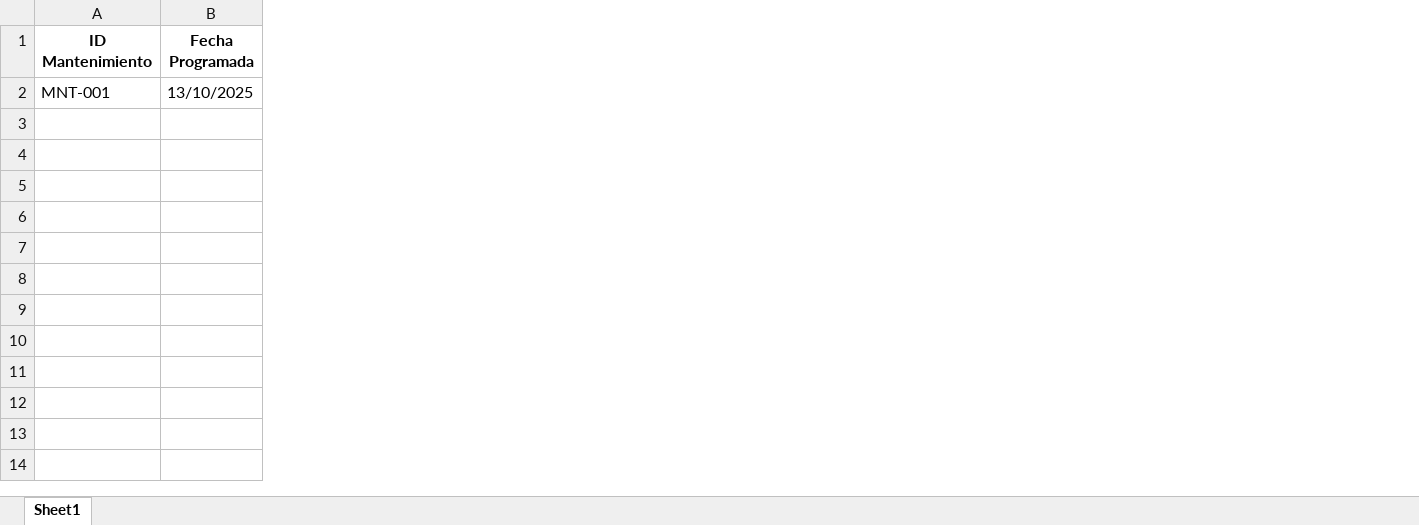
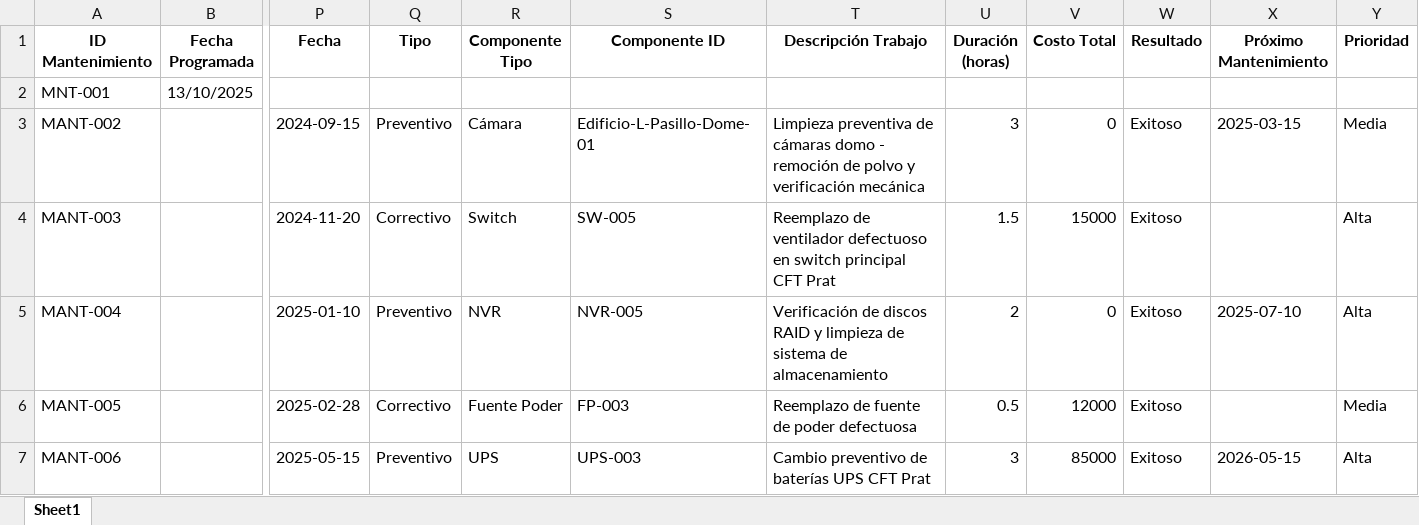
Before and after one commit to ultimocorreoexistente-prog/sistema-camaras-ufro, an Excel workbook: user_input_files/planillas-web/Mantenimientos.xlsx, sheet Sheet1, drawn as a sheet; only a part is shown, gaps mark what is left out; values as stored, in another font and other column widths than the file's, no borders; rows hold the shown columns only; the diff names each change by its address in the sheet, - before the commit and + after, or states it on an @@ line.

```diff
--- a/user_input_files/planillas-web/Mantenimientos.xlsx (sheet Sheet1)
+++ b/user_input_files/planillas-web/Mantenimientos.xlsx (sheet Sheet1)
+column P (Fecha), empty
+column Q (Tipo), empty
+column R (Componente Tipo), empty
+column S (Componente ID), empty
+column T (Descripción Trabajo), empty
+column U (Duración (horas)), empty
+column V (Costo Total), empty
+column W (Resultado), empty
+column X (Próximo Mantenimiento), empty
+column Y (Prioridad), empty
+row 3: MANT-002 |  | 2024-09-15 | Preventivo | Cámara | Edificio-L-Pasillo-Dome-01 | Limpieza preventiva de cámaras domo - remoción de polvo y verificación mecánica | 3 | 0 | Exitoso | 2025-03-15 | Media
+row 4: MANT-003 |  | 2024-11-20 | Correctivo | Switch | SW-005 | Reemplazo de ventilador defectuoso en switch principal CFT Prat | 1.5 | 15000 | Exitoso |  | Alta
+row 5: MANT-004 |  | 2025-01-10 | Preventivo | NVR | NVR-005 | Verificación de discos RAID y limpieza de sistema de almacenamiento | 2 | 0 | Exitoso | 2025-07-10 | Alta
+row 6: MANT-005 |  | 2025-02-28 | Correctivo | Fuente Poder | FP-003 | Reemplazo de fuente de poder defectuosa | 0.5 | 12000 | Exitoso |  | Media
+row 7: MANT-006 |  | 2025-05-15 | Preventivo | UPS | UPS-003 | Cambio preventivo de baterías UPS CFT Prat | 3 | 85000 | Exitoso | 2026-05-15 | Alta
```
Also changed, not shown: user_input_files/planillas-web/Equipos_Tecnicos.xlsx, user_input_files/planillas-web/Fallas_Actualizada.xlsx, 11 other files.
